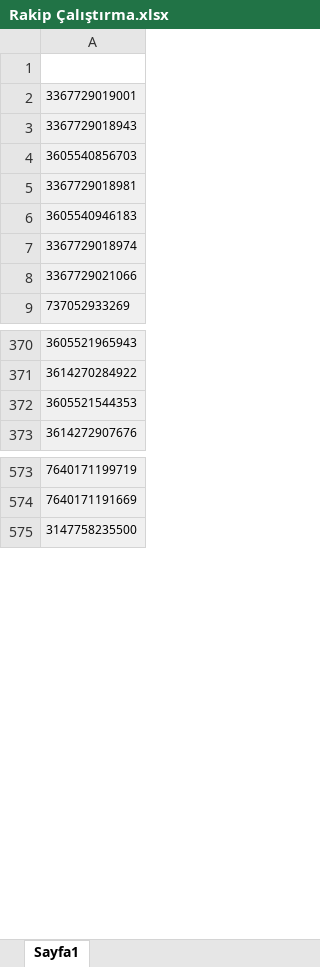
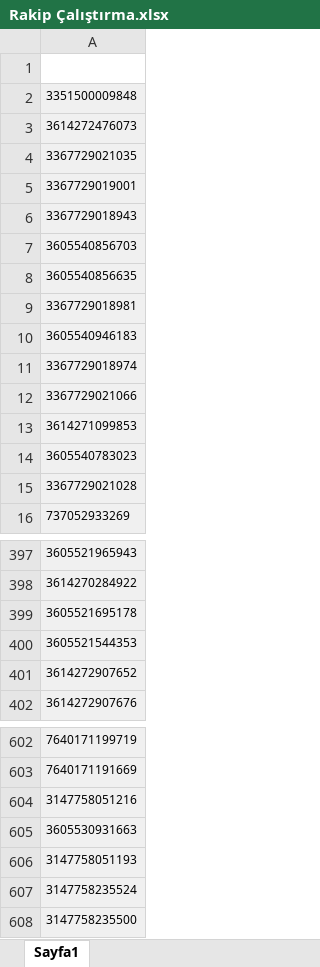
Before and after one commit to frknbltci/GentegraBot, an Excel workbook: Genbot.UI/Assets/Upload/turan/Rakip Çalıştırma.xlsx, sheet Sayfa1, drawn as a sheet; only a part is shown, gaps mark what is left out; values as stored, in another font and other column widths than the file's, no borders; the diff covers the shown part only; the diff names each change by its address in the sheet, - before the commit and + after, or states it on an @@ line.

```diff
--- a/Genbot.UI/Assets/Upload/turan/Rakip Çalıştırma.xlsx (sheet Sayfa1)
+++ b/Genbot.UI/Assets/Upload/turan/Rakip Çalıştırma.xlsx (sheet Sayfa1)
+row 2: 3351500009848
+row 3: 3614272476073
+row 4: 3367729021035
+row 8: 3605540856635
+row 13: 3614271099853
+row 14: 3605540783023
+row 15: 3367729021028
+row 399: 3605521695178
+row 401: 3614272907652
+row 604: 3147758051216
+row 605: 3605530931663
+row 606: 3147758051193
+row 607: 3147758235524
```
Also changed, not shown: 31 added rows and 5 removed rows elsewhere in this sheet, Genbot.UI/Assets/Upload/turan/morhipo de.xlsx, 1 other file.
